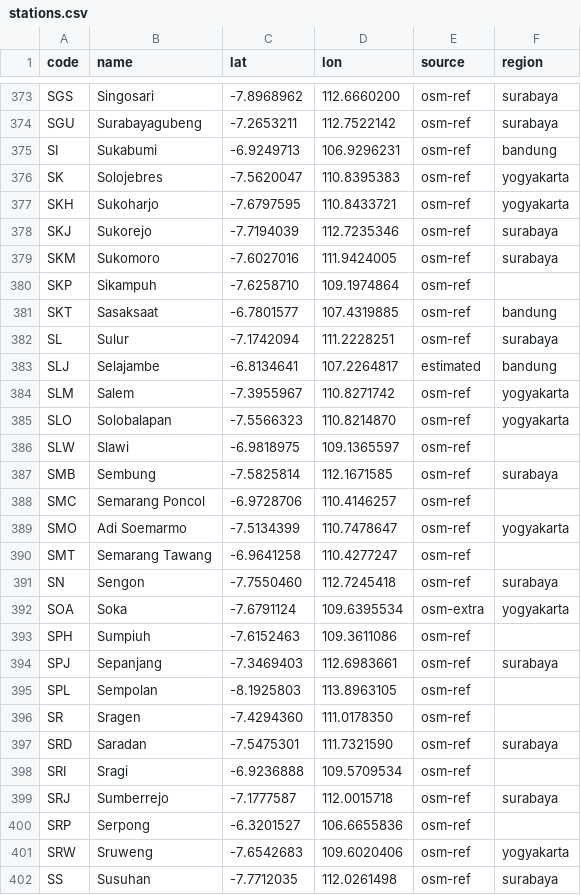
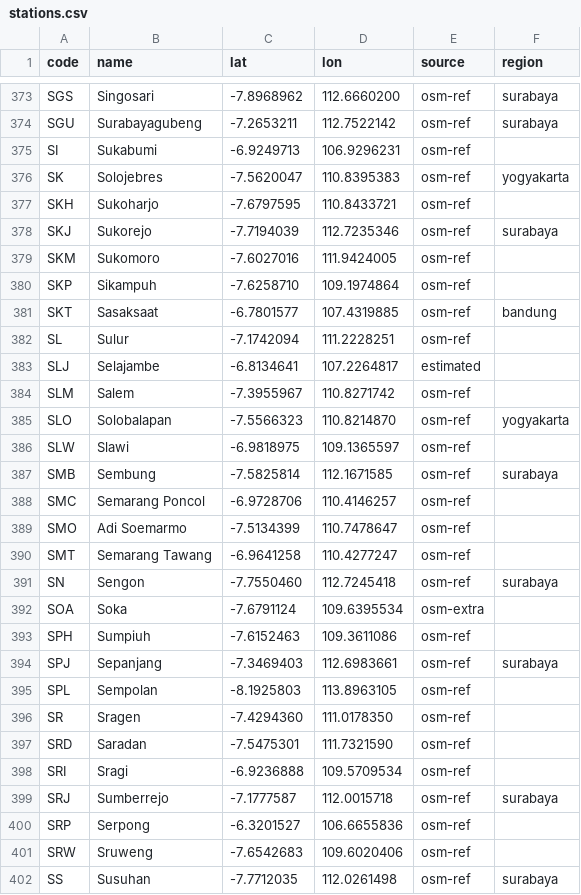
Before and after one commit to DenShubi/Indonesian-Railway-, a CSV file: data/stations.csv, drawn as a sheet; only a part is shown, gaps mark what is left out; the diff covers the shown part only.

Commit message:
Give a station the region whose own lines run through it
A bounding box was the wrong rule: Bandung's contains Jakarta, and put
every Jakarta station in the Bandung view. A station now belongs to a
published region when a run of one of that region's lines calls at or
passes it, each line being the 2026 service "Commuter Line <line>",
matched whole since "Yogyakarta" sits inside other services' names. A
line no service matches, or a station two regions' lines both reach,
fails the build: either means something upstream has changed.

138 stations change region, none of them among the 120 the app's
current bundle draws: 137 lose a label no region's lines earned them,
100 of them Bandung's, and Probolinggo gains Surabaya, where Supas runs.

```diff
--- a/data/stations.csv
+++ b/data/stations.csv
@@ -374,12 +374,12 @@ SGS,Singosari,-7.8968962,112.6660200,osm-ref,surabaya
 SGU,Surabayagubeng,-7.2653211,112.7522142,osm-ref,surabaya
-SI,Sukabumi,-6.9249713,106.9296231,osm-ref,bandung
+SI,Sukabumi,-6.9249713,106.9296231,osm-ref,
 SK,Solojebres,-7.5620047,110.8395383,osm-ref,yogyakarta
-SKH,Sukoharjo,-7.6797595,110.8433721,osm-ref,yogyakarta
+SKH,Sukoharjo,-7.6797595,110.8433721,osm-ref,
 SKJ,Sukorejo,-7.7194039,112.7235346,osm-ref,surabaya
-SKM,Sukomoro,-7.6027016,111.9424005,osm-ref,surabaya
+SKM,Sukomoro,-7.6027016,111.9424005,osm-ref,
 SKP,Sikampuh,-7.6258710,109.1974864,osm-ref,
 SKT,Sasaksaat,-6.7801577,107.4319885,osm-ref,bandung
-SL,Sulur,-7.1742094,111.2228251,osm-ref,surabaya
-SLJ,Selajambe,-6.8134641,107.2264817,estimated,bandung
-SLM,Salem,-7.3955967,110.8271742,osm-ref,yogyakarta
+SL,Sulur,-7.1742094,111.2228251,osm-ref,
+SLJ,Selajambe,-6.8134641,107.2264817,estimated,
+SLM,Salem,-7.3955967,110.8271742,osm-ref,
 SLO,Solobalapan,-7.5566323,110.8214870,osm-ref,yogyakarta
@@ -388,6 +388,6 @@ SMB,Sembung,-7.5825814,112.1671585,osm-ref,surabaya
 SMC,Semarang Poncol,-6.9728706,110.4146257,osm-ref,
-SMO,Adi Soemarmo,-7.5134399,110.7478647,osm-ref,yogyakarta
+SMO,Adi Soemarmo,-7.5134399,110.7478647,osm-ref,
 SMT,Semarang Tawang,-6.9641258,110.4277247,osm-ref,
 SN,Sengon,-7.7550460,112.7245418,osm-ref,surabaya
-SOA,Soka,-7.6791124,109.6395534,osm-extra,yogyakarta
+SOA,Soka,-7.6791124,109.6395534,osm-extra,
 SPH,Sumpiuh,-7.6152463,109.3611086,osm-ref,
@@ -396,3 +396,3 @@ SPL,Sempolan,-8.1925803,113.8963105,osm-ref,
 SR,Sragen,-7.4294360,111.0178350,osm-ref,
-SRD,Saradan,-7.5475301,111.7321590,osm-ref,surabaya
+SRD,Saradan,-7.5475301,111.7321590,osm-ref,
 SRI,Sragi,-6.9236888,109.5709534,osm-ref,
@@ -400,3 +400,3 @@ SRJ,Sumberrejo,-7.1777587,112.0015718,osm-ref,surabaya
 SRP,Serpong,-6.3201527,106.6655836,osm-ref,
-SRW,Sruweng,-7.6542683,109.6020406,osm-ref,yogyakarta
+SRW,Sruweng,-7.6542683,109.6020406,osm-ref,
 SS,Susuhan,-7.7712035,112.0261498,osm-ref,surabaya
```
Also changed, not shown: 128 edited cells elsewhere in this file, 2 other files.
